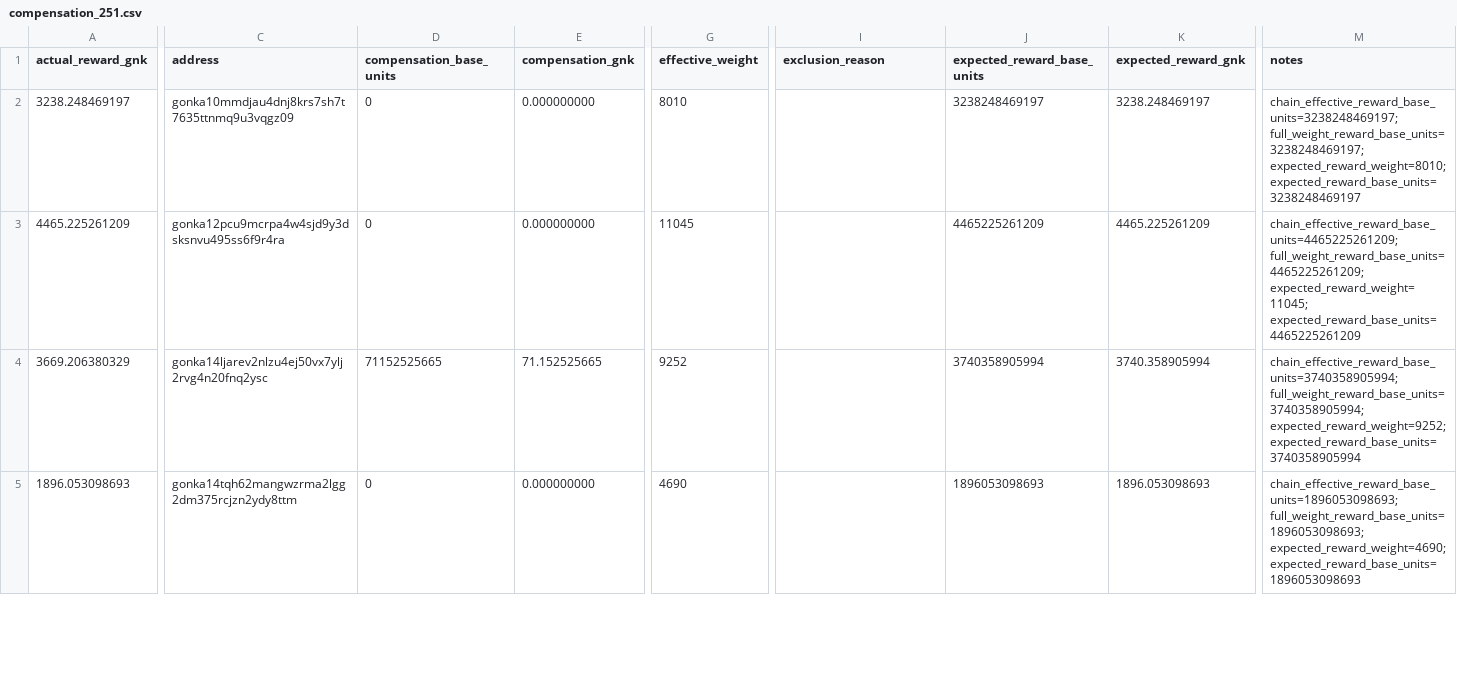
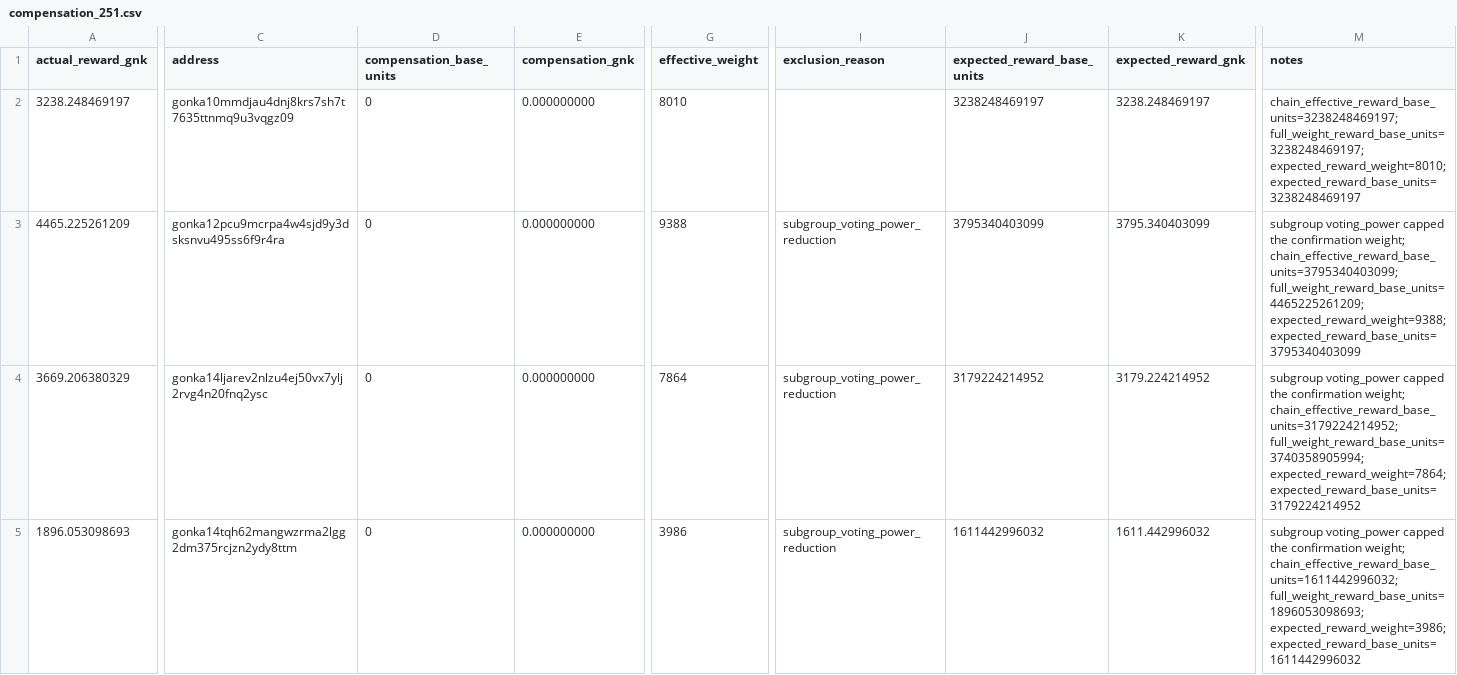
Before and after one commit to huxuxuya/gonka_248_and_250_-epoch_loss, a CSV file: outputs/epoch_251/compensation_251.csv, drawn as a sheet; only a part is shown, gaps mark what is left out; the diff covers the shown part only; the diff names each change by its address in the sheet, - before the commit and + after, or states it on an @@ line.

```diff
--- a/outputs/epoch_251/compensation_251.csv
+++ b/outputs/epoch_251/compensation_251.csv
-G3 (effective_weight): 11045
+G3 (effective_weight): 9388
-I3:I5 (exclusion_reason): (empty)
+I3:I5 (exclusion_reason): subgroup_voting_power_reduction
-J3 (expected_reward_base_units): 4465225261209
+J3 (expected_reward_base_units): 3795340403099
-K3 (expected_reward_gnk): 4465.225261209
+K3 (expected_reward_gnk): 3795.340403099
-M3 (notes): chain_effective_reward_base_units=4465225261209; full_weight_reward_base_units=4465225261209; expected_reward_weight=11045; expected_reward_base_units=4465225261209
+M3 (notes): subgroup voting_power capped the confirmation weight; chain_effective_reward_base_units=3795340403099; full_weight_reward_base_units=4465225261209; expected_reward_weight=9388; expected_reward_base_units=3795340403099
-D4 (compensation_base_units): 71152525665
+D4 (compensation_base_units): 0
-E4 (compensation_gnk): 71.152525665
+E4 (compensation_gnk): 0.000000000
-G4 (effective_weight): 9252
+G4 (effective_weight): 7864
-J4 (expected_reward_base_units): 3740358905994
+J4 (expected_reward_base_units): 3179224214952
-K4 (expected_reward_gnk): 3740.358905994
+K4 (expected_reward_gnk): 3179.224214952
-M4 (notes): chain_effective_reward_base_units=3740358905994; full_weight_reward_base_units=3740358905994; expected_reward_weight=9252; expected_reward_base_units=3740358905994
+M4 (notes): subgroup voting_power capped the confirmation weight; chain_effective_reward_base_units=3179224214952; full_weight_reward_base_units=3740358905994; expected_reward_weight=7864; expected_reward_base_units=3179224214952
-G5 (effective_weight): 4690
+G5 (effective_weight): 3986
-J5 (expected_reward_base_units): 1896053098693
+J5 (expected_reward_base_units): 1611442996032
-K5 (expected_reward_gnk): 1896.053098693
+K5 (expected_reward_gnk): 1611.442996032
-M5 (notes): chain_effective_reward_base_units=1896053098693; full_weight_reward_base_units=1896053098693; expected_reward_weight=4690; expected_reward_base_units=1896053098693
+M5 (notes): subgroup voting_power capped the confirmation weight; chain_effective_reward_base_units=1611442996032; full_weight_reward_base_units=1896053098693; expected_reward_weight=3986; expected_reward_base_units=1611442996032
```
Also changed, not shown: 169 edited cells elsewhere in this file, outputs/epoch_248/compensation_248.csv, outputs/epoch_252/compensation_252.csv, 23 other files.
